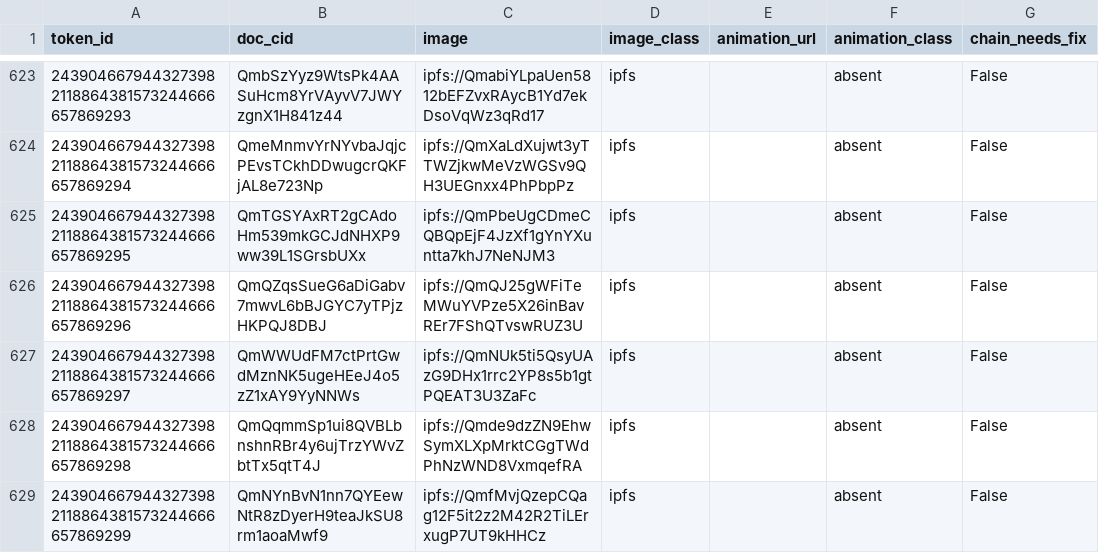
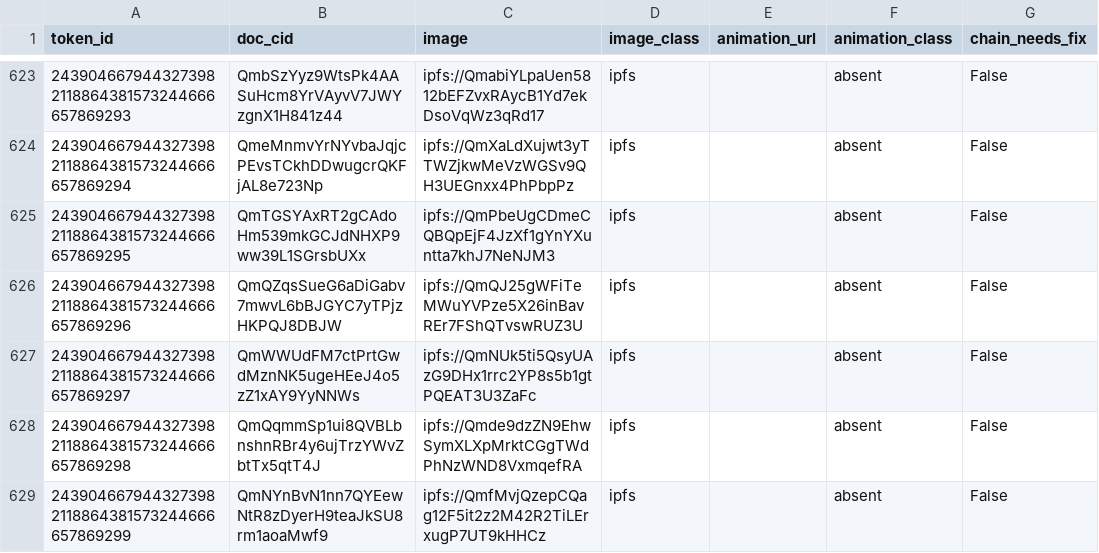
Before and after one commit to feral-file/status, a CSV file: ops/cdn-retirement-phase2/step0/v4_audit_truth.csv, drawn as a sheet; only a part is shown, gaps mark what is left out; the diff covers the shown part only; the diff names each change by its address in the sheet, - before the commit and + after, or states it on an @@ line.

```diff
--- a/ops/cdn-retirement-phase2/step0/v4_audit_truth.csv
+++ b/ops/cdn-retirement-phase2/step0/v4_audit_truth.csv
-B626 (doc_cid): QmQZqsSueG6aDiGabv7mwvL6bBJGYC7yTPjzHKPQJ8DBJ
+B626 (doc_cid): QmQZqsSueG6aDiGabv7mwvL6bBJGYC7yTPjzHKPQJ8DBJW
```
Also changed, not shown: 17 edited cells elsewhere in this file, 2 other files.
